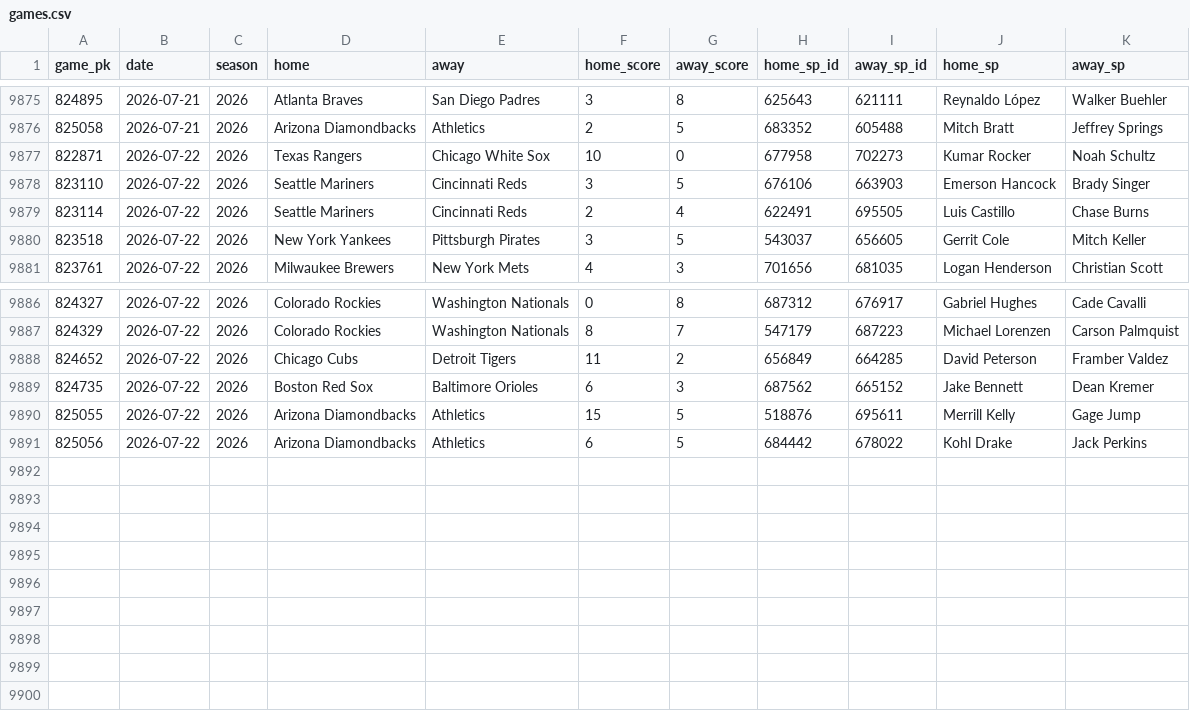
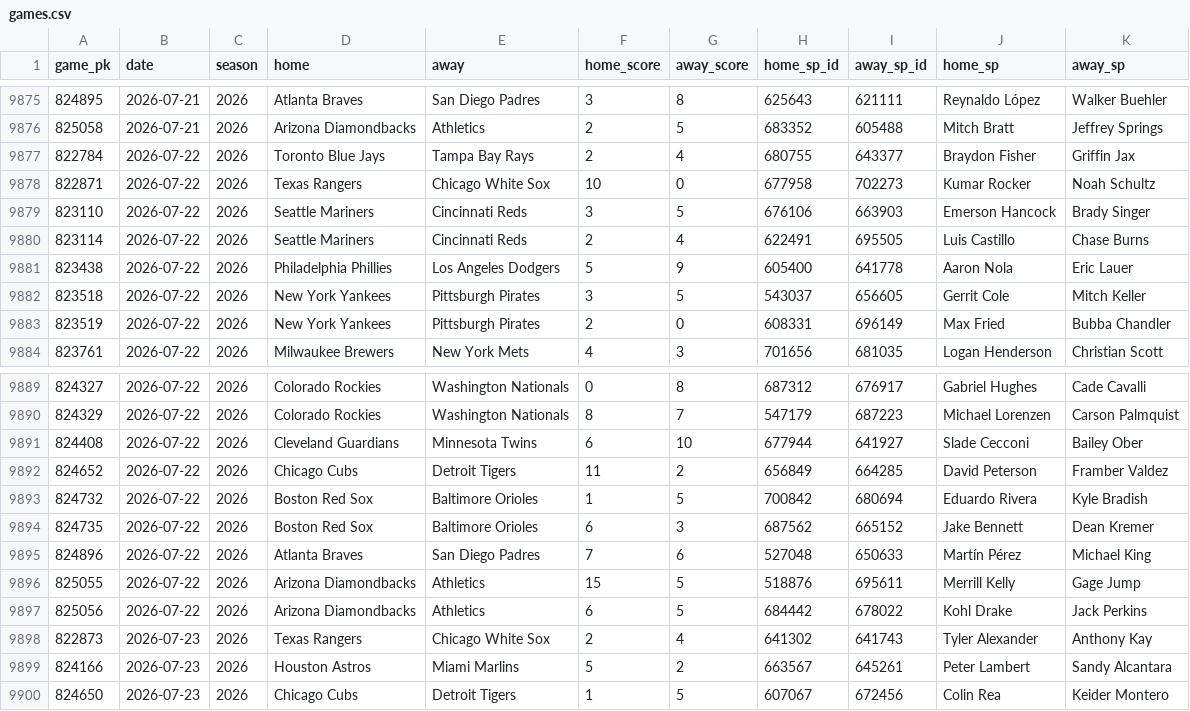
Before and after one commit to 2542609ontarioinc-wq/PickHub, a CSV file: games.csv, drawn as a sheet; only a part is shown, gaps mark what is left out; the diff names each change by its address in the sheet, - before the commit and + after, or states it on an @@ line.

```diff
--- a/games.csv
+++ b/games.csv
+row 9877: 822784 | 2026-07-22 | 2026 | Toronto Blue Jays | Tampa Bay Rays | 2 | 4 | 680755 | 643377 | Braydon Fisher | Griffin Jax
+row 9881: 823438 | 2026-07-22 | 2026 | Philadelphia Phillies | Los Angeles Dodgers | 5 | 9 | 605400 | 641778 | Aaron Nola | Eric Lauer
+row 9883: 823519 | 2026-07-22 | 2026 | New York Yankees | Pittsburgh Pirates | 2 | 0 | 608331 | 696149 | Max Fried | Bubba Chandler
+row 9891: 824408 | 2026-07-22 | 2026 | Cleveland Guardians | Minnesota Twins | 6 | 10 | 677944 | 641927 | Slade Cecconi | Bailey Ober
+row 9893: 824732 | 2026-07-22 | 2026 | Boston Red Sox | Baltimore Orioles | 1 | 5 | 700842 | 680694 | Eduardo Rivera | Kyle Bradish
+row 9895: 824896 | 2026-07-22 | 2026 | Atlanta Braves | San Diego Padres | 7 | 6 | 527048 | 650633 | Martín Pérez | Michael King
+row 9898: 822873 | 2026-07-23 | 2026 | Texas Rangers | Chicago White Sox | 2 | 4 | 641302 | 641743 | Tyler Alexander | Anthony Kay
+row 9899: 824166 | 2026-07-23 | 2026 | Houston Astros | Miami Marlins | 5 | 2 | 663567 | 645261 | Peter Lambert | Sandy Alcantara
+row 9900: 824650 | 2026-07-23 | 2026 | Chicago Cubs | Detroit Tigers | 1 | 5 | 607067 | 672456 | Colin Rea | Keider Montero
```
Also changed, not shown: ledger.csv, 2 other files.
